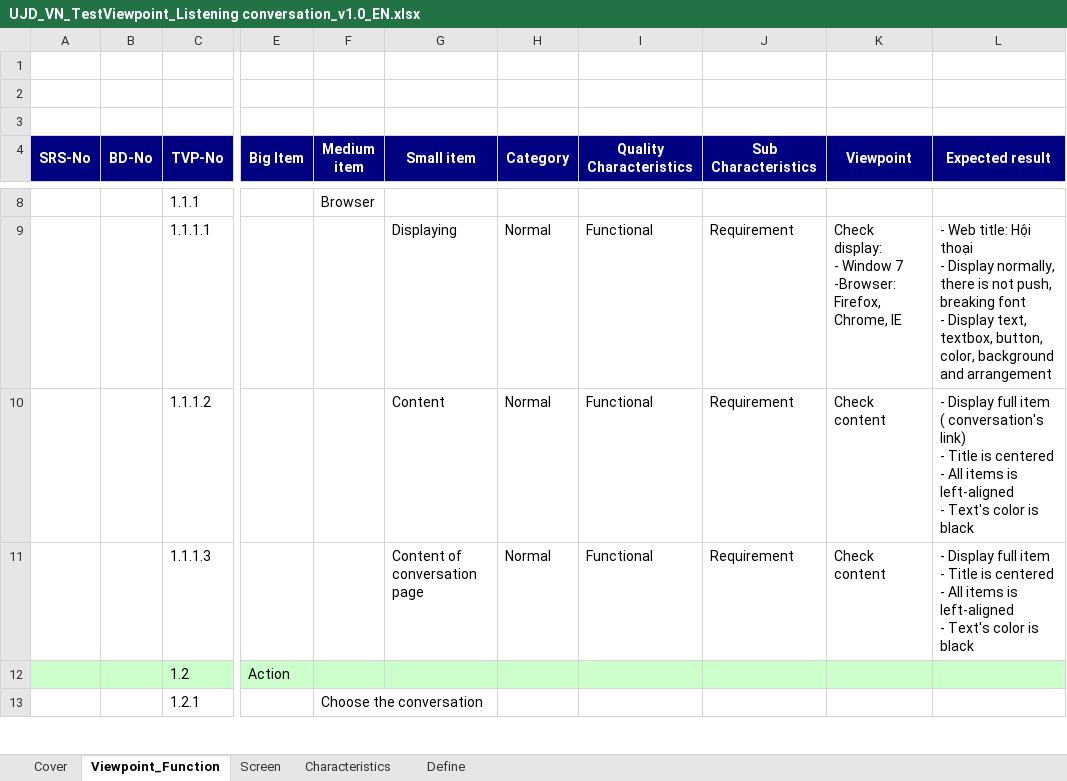
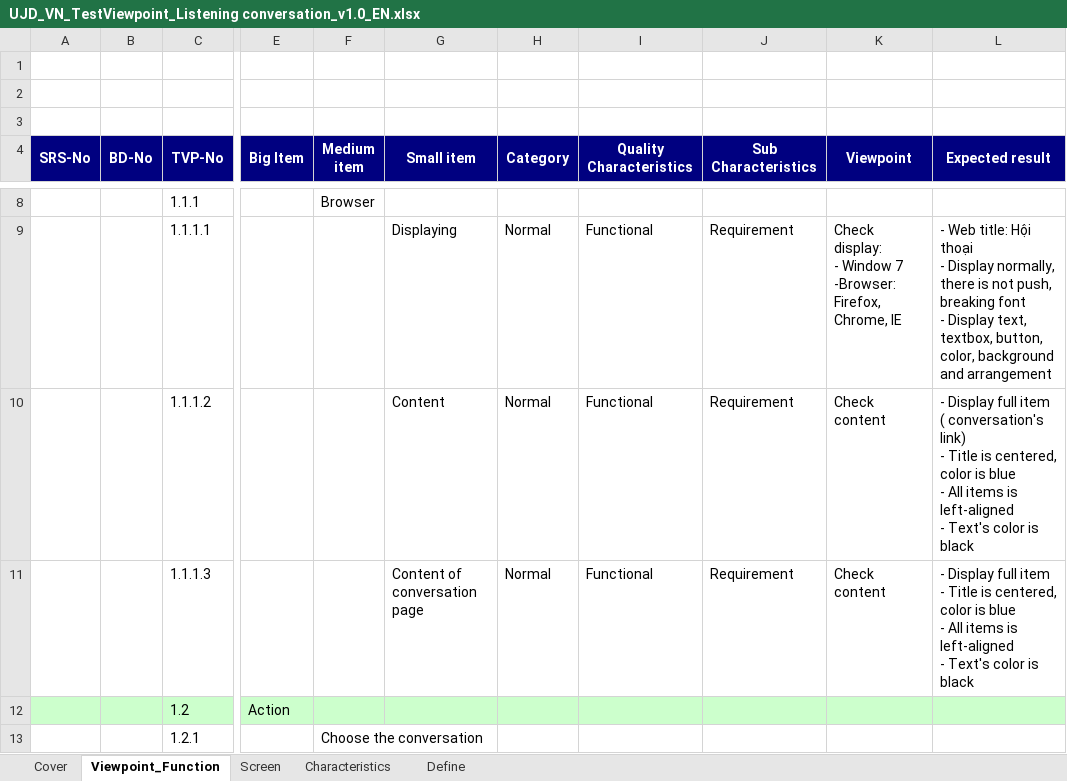
Before and after one commit to sangnvus/japanesedictionary, an Excel workbook: trunk/WIP/Users/TuanNNSE02189/test view point/UJD_VN_TestViewpoint_Listening conversation_v1.0_EN.xlsx, sheet Viewpoint_Function, drawn as a sheet; only a part is shown, gaps mark what is left out; values as stored, in another font and other column widths than the file's, no borders; ↵ is a line break in a cell; the diff names each change by its address in the sheet, - before the commit and + after, or states it on an @@ line.

```diff
--- a/trunk/WIP/Users/TuanNNSE02189/test view point/UJD_VN_TestViewpoint_Listening conversation_v1.0_EN.xlsx (sheet Viewpoint_Function)
+++ b/trunk/WIP/Users/TuanNNSE02189/test view point/UJD_VN_TestViewpoint_Listening conversation_v1.0_EN.xlsx (sheet Viewpoint_Function)
-L10 (Expected result): …Title is centered ↵ - All…
+L10 (Expected result): …Title is centered, color is blue ↵ - All…
-L11 (Expected result): …Title is centered ↵ - All…
+L11 (Expected result): …Title is centered, color is blue ↵ - All…
```
Also changed, not shown: charts or pictures, trunk/WIP/Users/TuanNNSE02189/test view point/UJD_VN_TestViewpoint_Common Module (Search)_v1.0_EN.xlsx, trunk/WIP/Users/TuanNNSE02189/test view point/UJD_VN_TestViewpoint_Login_v1.0_EN.xlsx, 15 other files.
